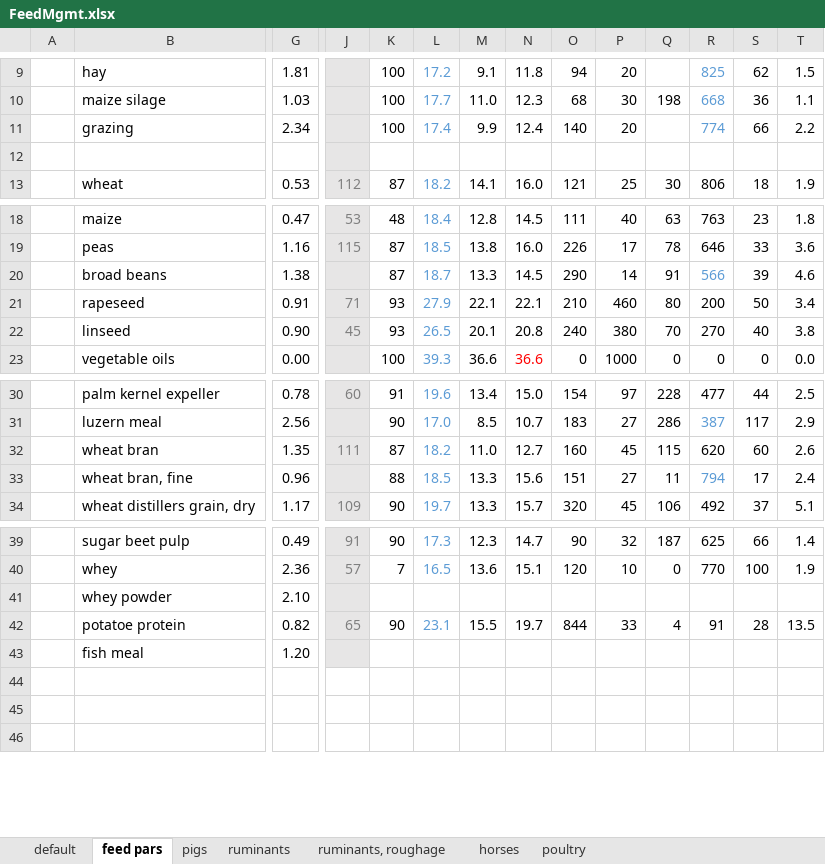
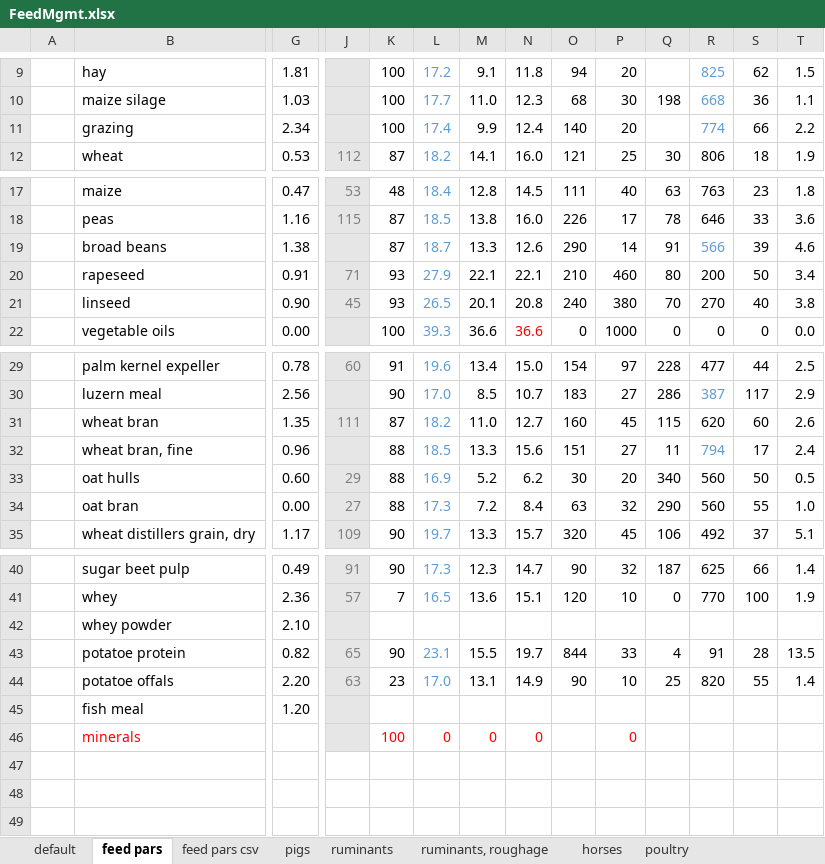
Before and after one commit to SLU-foodsystems/CIBUSmod, an Excel workbook: data/prod_parameters/FeedMgmt.xlsx, sheet feed pars, drawn as a sheet; only a part is shown, gaps mark what is left out; values as stored, in another font and other column widths than the file's, no borders; removed rows and columns are numbered as before the commit, all else as after; rows hold the shown columns only; the diff names each change by its address in the sheet, - before the commit and + after, or states it on an @@ line.

Commit message:
Added enteric methane adj. factor + feed pars to separate csv

```diff
--- a/data/prod_parameters/FeedMgmt.xlsx (sheet feed pars)
+++ b/data/prod_parameters/FeedMgmt.xlsx (sheet feed pars)
+sheet tab: feed pars csv
-row 12: (empty)
-N19: 14.5
+N19: 12.6
+row 33:  | oat hulls | 0.60 | 29 | 88 | 16.9 | 5.2 | 6.2 | 30 | 20 | 340 | 560 | 50 | 0.5
+row 34:  | oat bran | 0.00 | 27 | 88 | 17.3 | 7.2 | 8.4 | 63 | 32 | 290 | 560 | 55 | 1.0
+row 44:  | potatoe offals | 2.20 | 63 | 23 | 17.0 | 13.1 | 14.9 | 90 | 10 | 25 | 820 | 55 | 1.4
+row 46:  | minerals |  |  | 100 | 0 | 0 | 0 |  | 0
```
Also changed, not shown: sheet default, sheet ruminants, formulas that keep their value, 2 other files.
